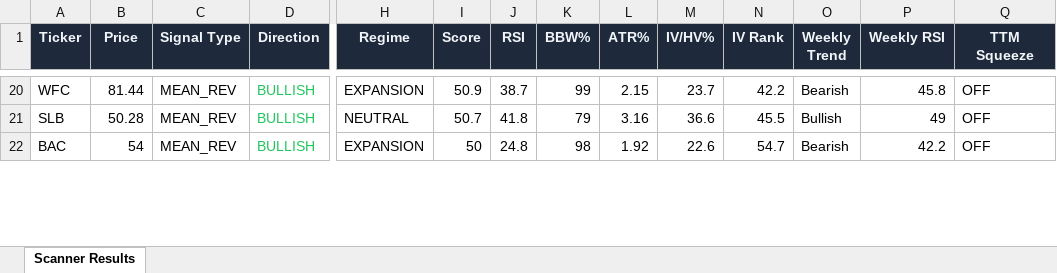
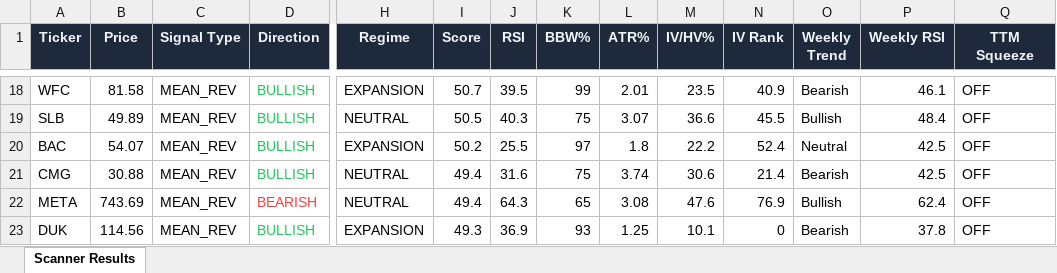
Before and after one commit to 6000rr4n/BM-screener, an Excel workbook: output/scanner_results.xlsx, sheet Scanner Results, drawn as a sheet; only a part is shown, gaps mark what is left out; values as stored, in another font and other column widths than the file's, no borders; addresses are those after the commit; rows hold the shown columns only; the diff covers the shown part only; the diff names each change by its address in the sheet, - before the commit and + after, or states it on an @@ line.

```diff
--- a/output/scanner_results.xlsx (sheet Scanner Results)
+++ b/output/scanner_results.xlsx (sheet Scanner Results)
-B18 (Price): 81.44
+B18 (Price): 81.58
-I18 (Score): 50.9
+I18 (Score): 50.7
-J18 (RSI): 38.7
+J18 (RSI): 39.5
-L18 (ATR%): 2.15
+L18 (ATR%): 2.01
-M18 (IV/HV%): 23.7
+M18 (IV/HV%): 23.5
-N18 (IV Rank): 42.2
+N18 (IV Rank): 40.9
-P18 (Weekly RSI): 45.8
+P18 (Weekly RSI): 46.1
-B19 (Price): 50.28
+B19 (Price): 49.89
-I19 (Score): 50.7
+I19 (Score): 50.5
-J19 (RSI): 41.8
+J19 (RSI): 40.3
-K19 (BBW%): 79
+K19 (BBW%): 75
-L19 (ATR%): 3.16
+L19 (ATR%): 3.07
-P19 (Weekly RSI): 49
+P19 (Weekly RSI): 48.4
-B20 (Price): 54
+B20 (Price): 54.07
-I20 (Score): 50
+I20 (Score): 50.2
-J20 (RSI): 24.8
+J20 (RSI): 25.5
-K20 (BBW%): 98
+K20 (BBW%): 97
-L20 (ATR%): 1.92
+L20 (ATR%): 1.8
-M20 (IV/HV%): 22.6
+M20 (IV/HV%): 22.2
-N20 (IV Rank): 54.7
+N20 (IV Rank): 52.4
-O20 (Weekly Trend): Bearish
+O20 (Weekly Trend): Neutral
-P20 (Weekly RSI): 42.2
+P20 (Weekly RSI): 42.5
+row 21: CMG | 30.88 | MEAN_REV | BULLISH | NEUTRAL | 49.4 | 31.6 | 75 | 3.74 | 30.6 | 21.4 | Bearish | 42.5 | OFF
+row 22: META | 743.69 | MEAN_REV | BEARISH | NEUTRAL | 49.4 | 64.3 | 65 | 3.08 | 47.6 | 76.9 | Bullish | 62.4 | OFF
+row 23: DUK | 114.56 | MEAN_REV | BULLISH | EXPANSION | 49.3 | 36.9 | 93 | 1.25 | 10.1 | 0 | Bearish | 37.8 | OFF
```
Also changed, not shown: 10 added rows, 13 removed rows and 201 edited cells elsewhere in this sheet, 1 other file.
